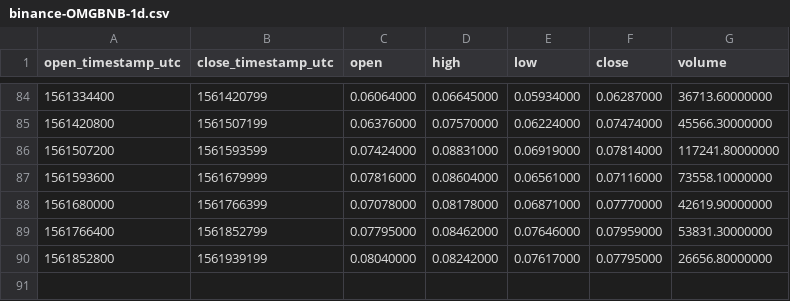
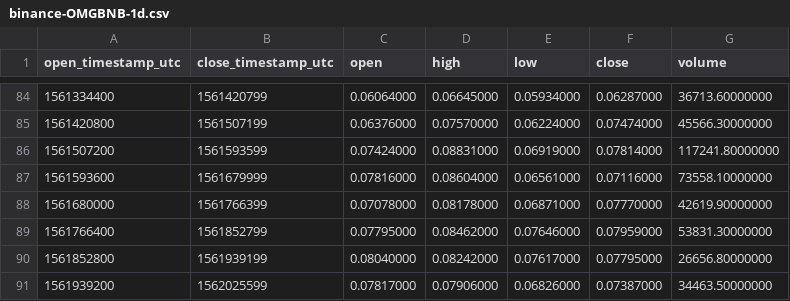
Before and after one commit to cryptobigbro/binance-OMGBNB, a CSV file: binance-OMGBNB-1d.csv, drawn as a sheet; only a part is shown, gaps mark what is left out; the diff names each change by its address in the sheet, - before the commit and + after, or states it on an @@ line.

```diff
--- a/binance-OMGBNB-1d.csv
+++ b/binance-OMGBNB-1d.csv
+row 91: 1561939200 | 1562025599 | 0.07817000 | 0.07906000 | 0.06826000 | 0.07387000 | 34463.50000000
```
Also changed, not shown: binance-OMGBNB-1h.csv.
